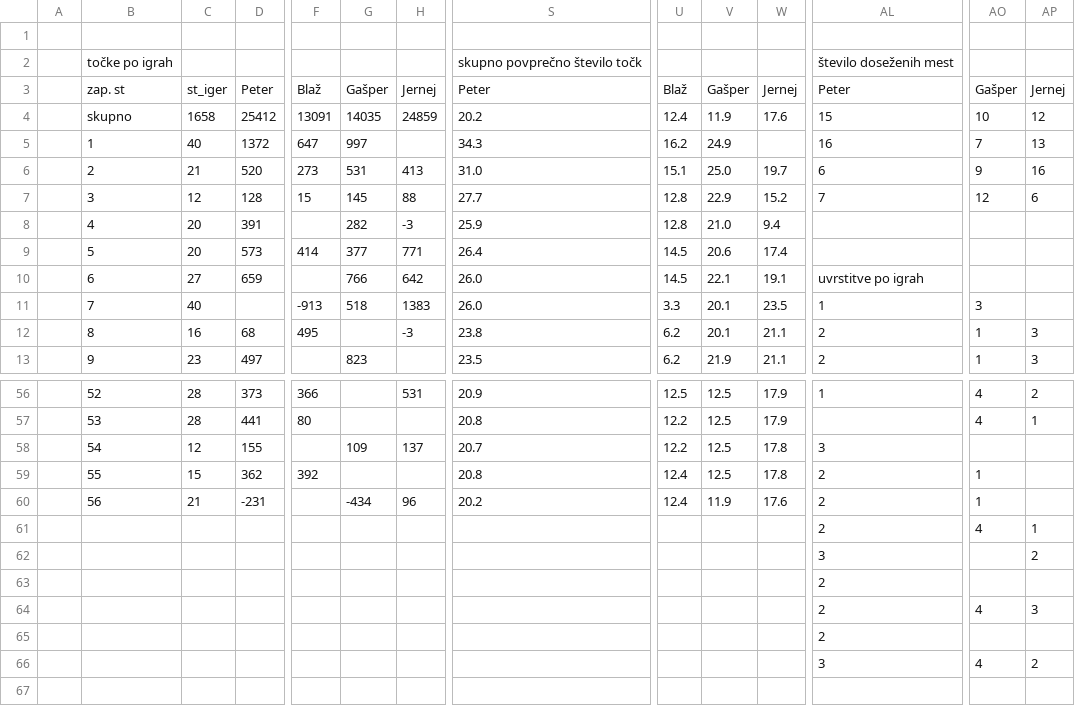
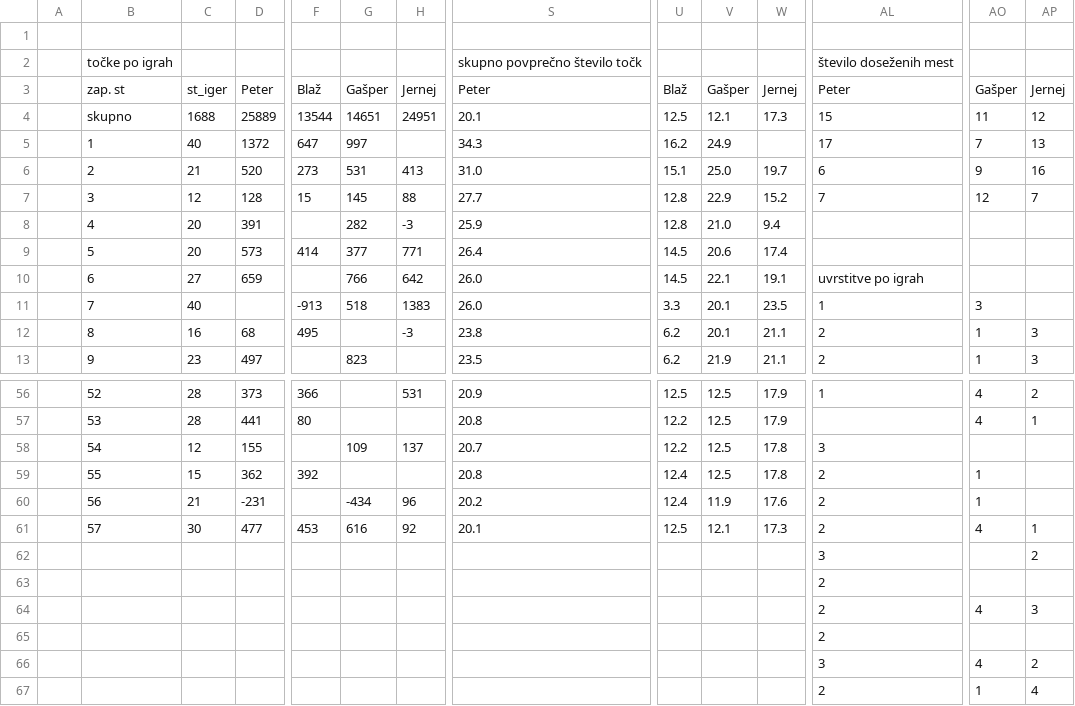
Before and after one commit to naceee/naceee.github.io, a CSV file: tarok/data/raw_data.csv, drawn as a sheet; only a part is shown, gaps mark what is left out; removed rows and columns are numbered as before the commit, all else as after; rows hold the shown columns only; the diff covers the shown part only; the diff names each change by its address in the sheet, - before the commit and + after, or states it on an @@ line.

```diff
--- a/tarok/data/raw_data.csv
+++ b/tarok/data/raw_data.csv
-C4: 1658
+C4: 1688
-D4: 25412
+D4: 25889
-F4: 13091
+F4: 13544
-G4: 14035
+G4: 14651
-H4: 24859
+H4: 24951
-S4: 20.2
+S4: 20.1
-U4: 12.4
+U4: 12.5
-V4: 11.9
+V4: 12.1
-W4: 17.6
+W4: 17.3
-AO4: 10
+AO4: 11
-AL5: 16
+AL5: 17
-AP7: 6
+AP7: 7
-row 61:  |  |  |  |  |  |  |  |  |  |  | 2 | 4 | 1
+row 61:  | 57 | 30 | 477 | 453 | 616 | 92 | 20.1 | 12.5 | 12.1 | 17.3 | 2 | 4 | 1
+row 67:  |  |  |  |  |  |  |  |  |  |  | 2 | 1 | 4
```
Also changed, not shown: 5 edited cells elsewhere in this file, tarok/data/game_by_game_data.csv, tarok/data/wins_by_game.csv, 9 other files.
